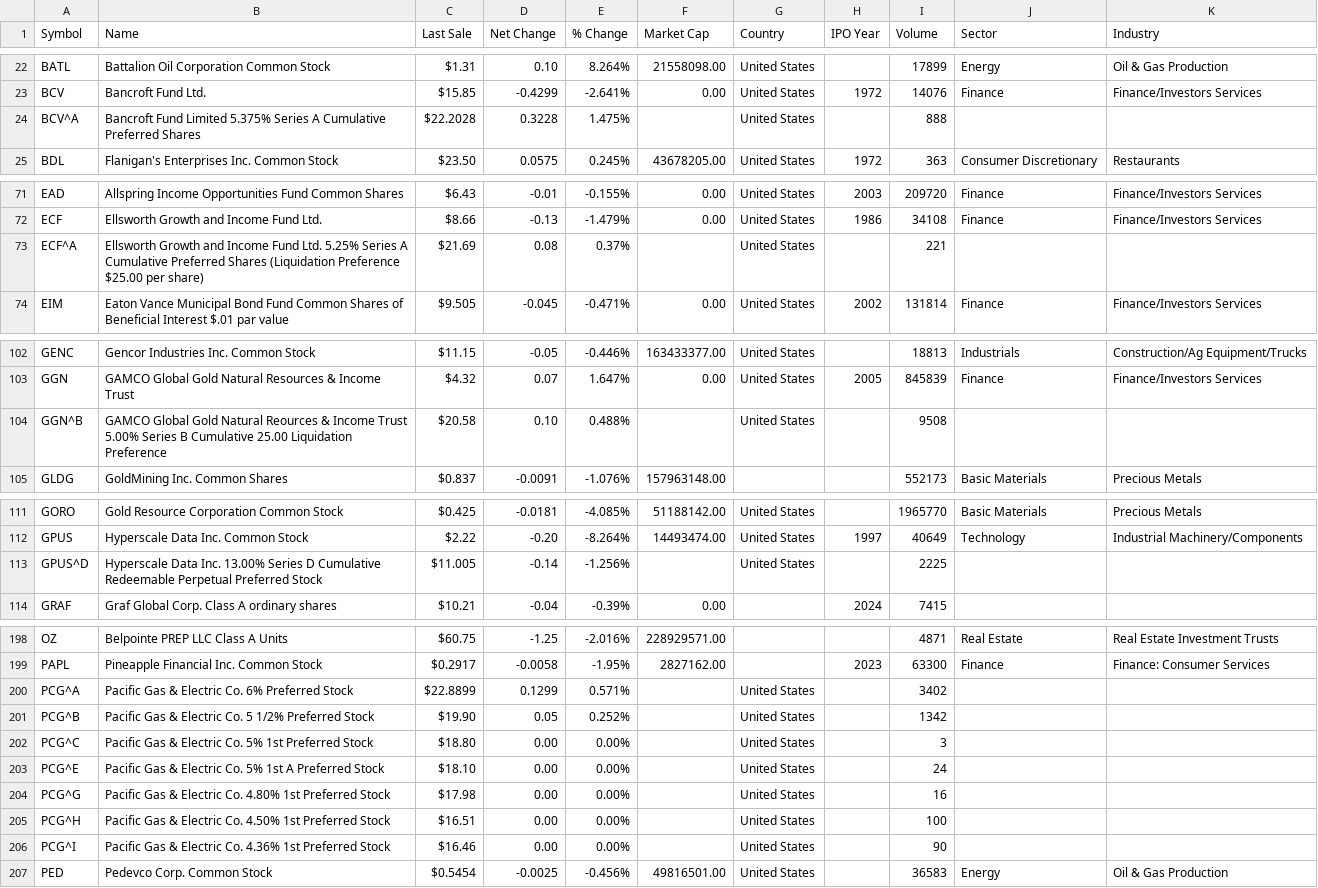
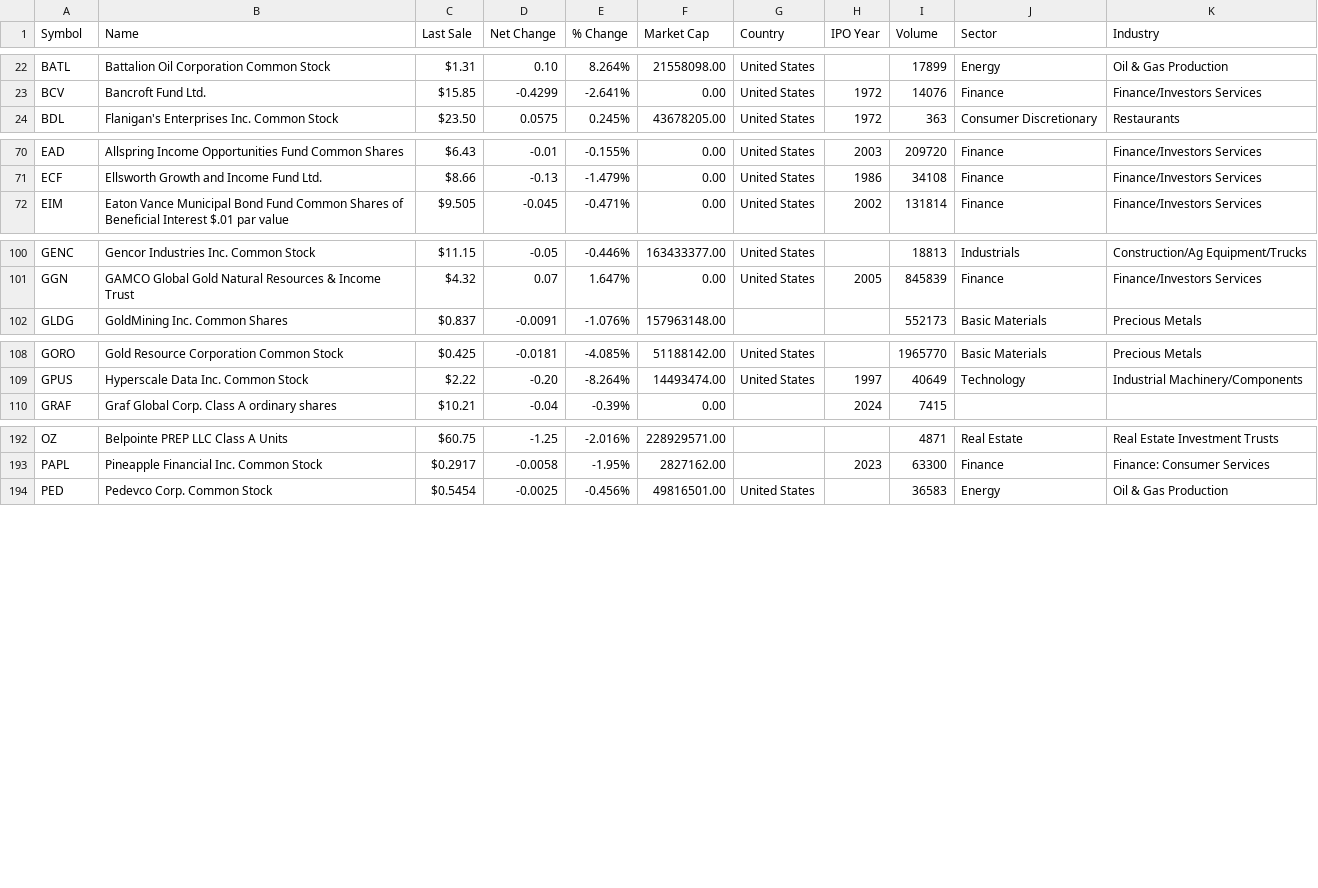
Before and after one commit to Garik-ctrl/DataAnalyst, a CSV file: AMEX.csv, drawn as a sheet; only a part is shown, gaps mark what is left out; the diff covers the shown part only; the diff names each change by its address in the sheet, - before the commit and + after, or states it on an @@ line.

Commit message:
Update AMEX.csv

```diff
--- a/AMEX.csv
+++ b/AMEX.csv
-row 24: BCV^A | Bancroft Fund Limited 5.375% Series A Cumulative Preferred Shares | $22.2028 | 0.3228 | 1.475% |  | United States |  | 888
-row 73: ECF^A | Ellsworth Growth and Income Fund Ltd. 5.25% Series A Cumulative Preferred Shares (Liquidation Preference $25.00 per share) | $21.69 | 0.08 | 0.37% |  | United States |  | 221
-row 104: GGN^B | GAMCO Global Gold Natural Reources & Income Trust 5.00% Series B Cumulative 25.00 Liquidation Preference | $20.58 | 0.10 | 0.488% |  | United States |  | 9508
-row 113: GPUS^D | Hyperscale Data Inc. 13.00% Series D Cumulative Redeemable Perpetual Preferred Stock | $11.005 | -0.14 | -1.256% |  | United States |  | 2225
-row 200: PCG^A | Pacific Gas & Electric Co. 6% Preferred Stock | $22.8899 | 0.1299 | 0.571% |  | United States |  | 3402
-row 201: PCG^B | Pacific Gas & Electric Co. 5 1/2% Preferred Stock | $19.90 | 0.05 | 0.252% |  | United States |  | 1342
-row 202: PCG^C | Pacific Gas & Electric Co. 5% 1st Preferred Stock | $18.80 | 0.00 | 0.00% |  | United States |  | 3
-row 203: PCG^E | Pacific Gas & Electric Co. 5% 1st A Preferred Stock | $18.10 | 0.00 | 0.00% |  | United States |  | 24
-row 204: PCG^G | Pacific Gas & Electric Co. 4.80% 1st Preferred Stock | $17.98 | 0.00 | 0.00% |  | United States |  | 16
-row 205: PCG^H | Pacific Gas & Electric Co. 4.50% 1st Preferred Stock | $16.51 | 0.00 | 0.00% |  | United States |  | 100
-row 206: PCG^I | Pacific Gas & Electric Co. 4.36% 1st Preferred Stock | $16.46 | 0.00 | 0.00% |  | United States |  | 90
```
Also changed, not shown: 5 removed rows elsewhere in this file.
